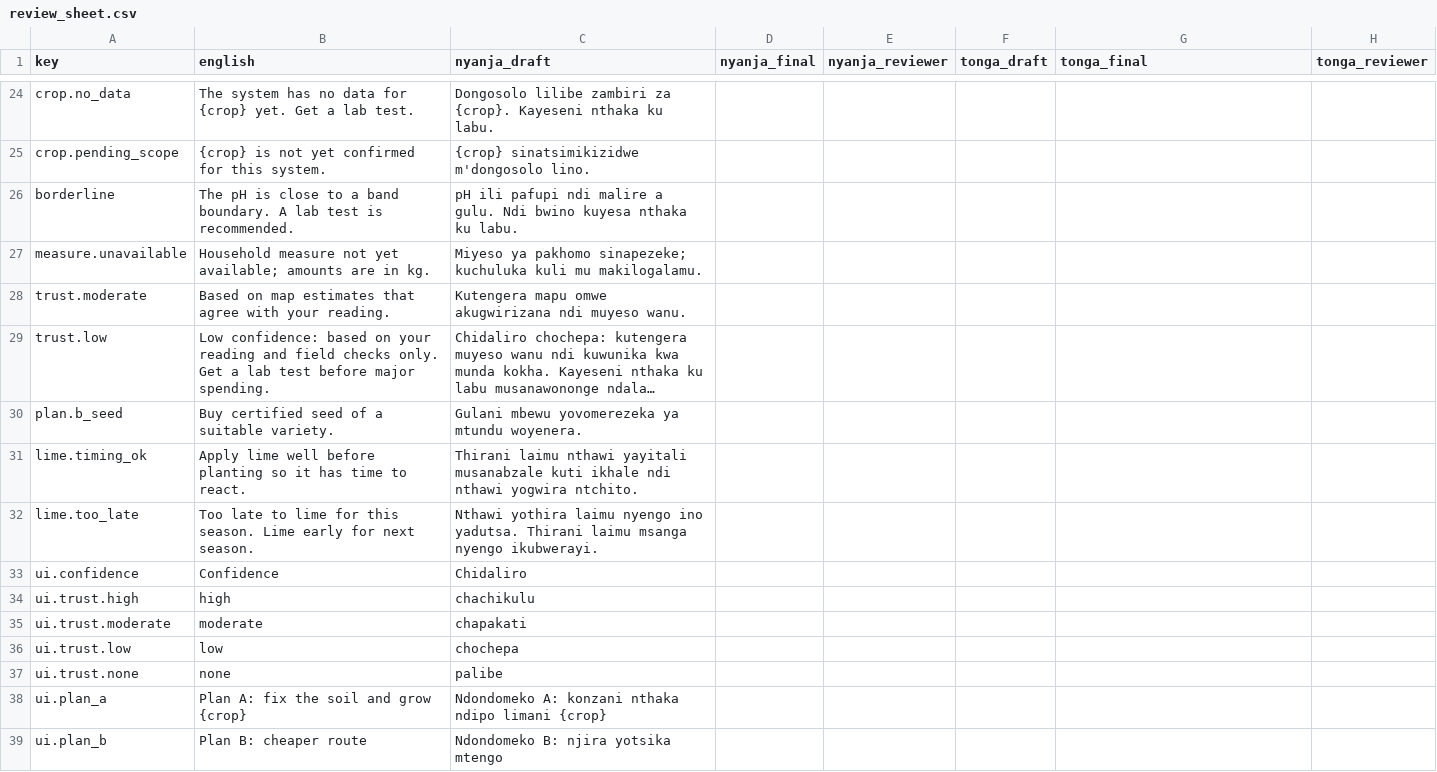
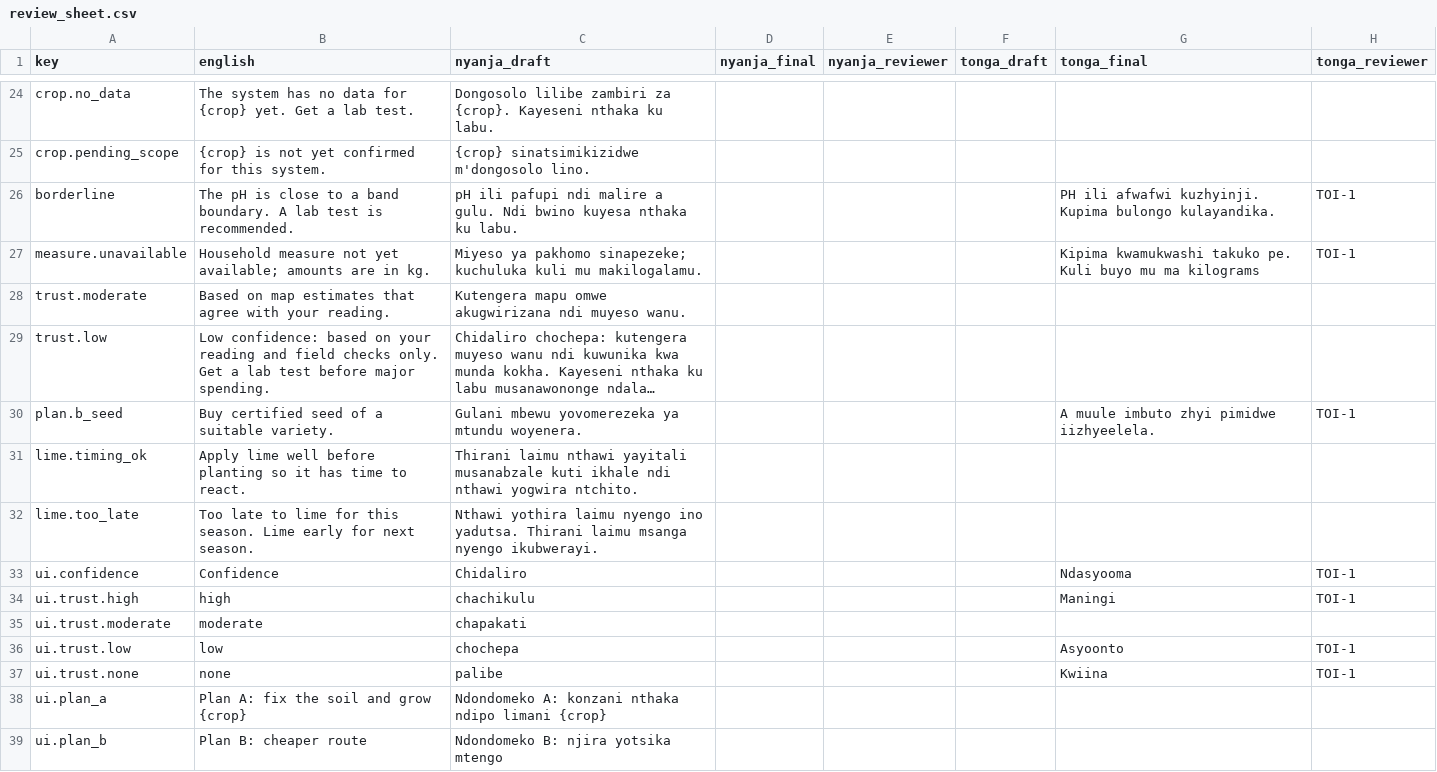
Before and after one commit to lush-is-him/soilsense-zm, a CSV file: docs/translations/review_sheet.csv, drawn as a sheet; only a part is shown, gaps mark what is left out; long unchanged cells end in …; the diff covers the shown part only; the diff names each change by its address in the sheet, - before the commit and + after, or states it on an @@ line.

```diff
--- a/docs/translations/review_sheet.csv
+++ b/docs/translations/review_sheet.csv
-G26 (tonga_final): (empty)
+G26 (tonga_final): PH ili afwafwi kuzhyinji. Kupima bulongo kulayandika.
-H26:H27 (tonga_reviewer): (empty)
+H26:H27 (tonga_reviewer): TOI-1
-G27 (tonga_final): (empty)
+G27 (tonga_final): Kipima kwamukwashi takuko pe. Kuli buyo mu ma kilograms
-G30 (tonga_final): (empty)
+G30 (tonga_final): A muule imbuto zhyi pimidwe iizhyeelela.
-H30 (tonga_reviewer): (empty)
+H30 (tonga_reviewer): TOI-1
-G33 (tonga_final): (empty)
+G33 (tonga_final): Ndasyooma
-H33:H34 (tonga_reviewer): (empty)
+H33:H34 (tonga_reviewer): TOI-1
-G34 (tonga_final): (empty)
+G34 (tonga_final): Maningi
-G36 (tonga_final): (empty)
+G36 (tonga_final): Asyoonto
-H36:H37 (tonga_reviewer): (empty)
+H36:H37 (tonga_reviewer): TOI-1
-G37 (tonga_final): (empty)
+G37 (tonga_final): Kwiina
```
Also changed, not shown: 1 added row and 66 edited cells elsewhere in this file, 8 other files.
